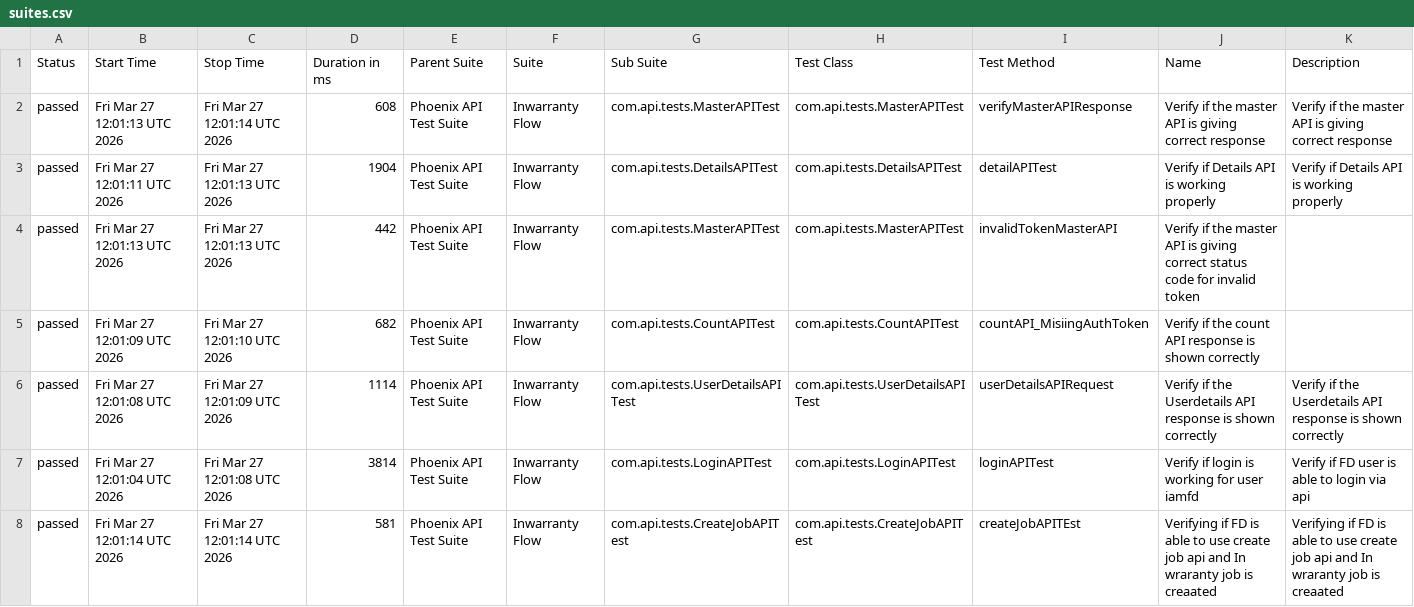
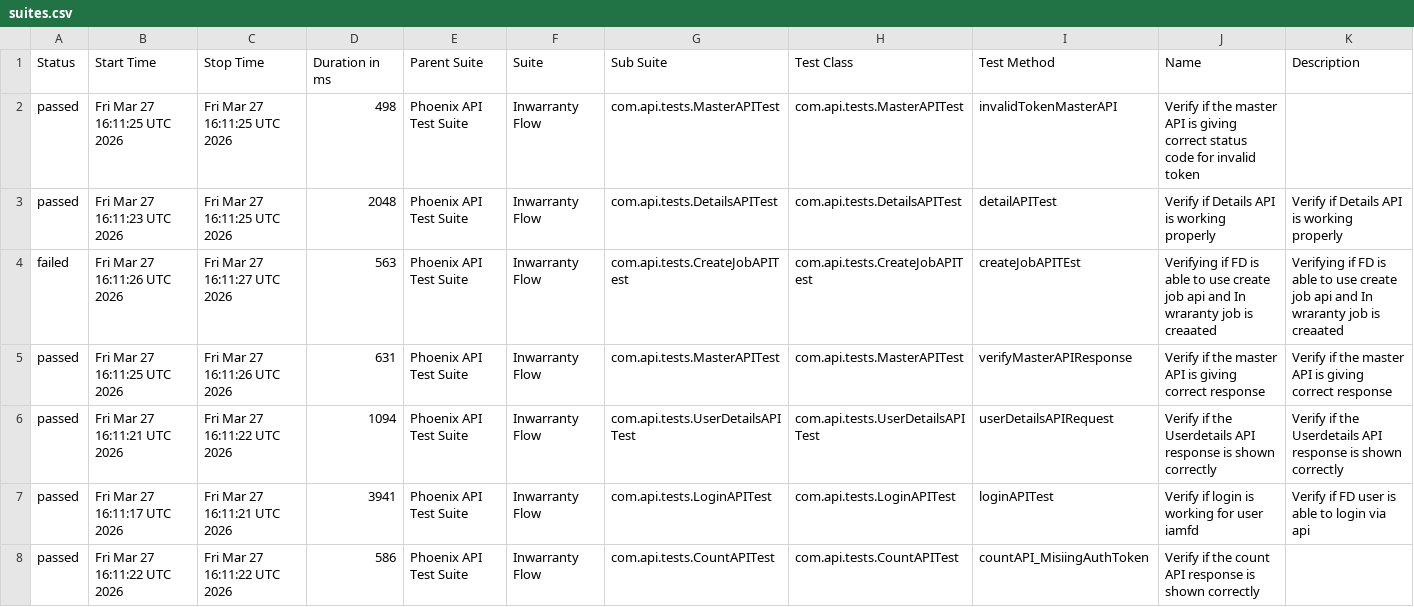
Before and after one commit to idavinde/PhoenixTestAutomationFramwork, a CSV file: data/suites.csv, drawn as a sheet; only a part is shown; the diff covers the shown part only.

```diff
--- a/data/suites.csv
+++ b/data/suites.csv
@@ -1,8 +1,8 @@
 "Status","Start Time","Stop Time","Duration in ms","Parent Suite","Suite","Sub Suite","Test Class","Test Method","Name","Description"
-"passed","Fri Mar 27 12:01:13 UTC 2026","Fri Mar 27 12:01:14 UTC 2026","608","Phoenix API Test Suite","Inwarranty Flow","com.api.tests.MasterAPITest","com.api.tests.MasterAPITest","verifyMasterAPIResponse","Verify if the master API is giving correct response","Verify if the master API is giving correct response"
-"passed","Fri Mar 27 12:01:11 UTC 2026","Fri Mar 27 12:01:13 UTC 2026","1904","Phoenix API Test Suite","Inwarranty Flow","com.api.tests.DetailsAPITest","com.api.tests.DetailsAPITest","detailAPITest","Verify if Details API is working properly","Verify if Details API is working properly"
-"passed","Fri Mar 27 12:01:13 UTC 2026","Fri Mar 27 12:01:13 UTC 2026","442","Phoenix API Test Suite","Inwarranty Flow","com.api.tests.MasterAPITest","com.api.tests.MasterAPITest","invalidTokenMasterAPI","Verify if the master API is giving correct status code for invalid token",""
-"passed","Fri Mar 27 12:01:09 UTC 2026","Fri Mar 27 12:01:10 UTC 2026","682","Phoenix API Test Suite","Inwarranty Flow","com.api.tests.CountAPITest","com.api.tests.CountAPITest","countAPI_MisiingAuthToken","Verify if the count API response is shown correctly",""
-"passed","Fri Mar 27 12:01:08 UTC 2026","Fri Mar 27 12:01:09 UTC 2026","1114","Phoenix API Test Suite","Inwarranty Flow","com.api.tests.UserDetailsAPITest","com.api.tests.UserDetailsAPITest","userDetailsAPIRequest","Verify if the Userdetails API response is shown correctly","Verify if the Userdetails API response is shown correctly"
-"passed","Fri Mar 27 12:01:04 UTC 2026","Fri Mar 27 12:01:08 UTC 2026","3814","Phoenix API Test Suite","Inwarranty Flow","com.api.tests.LoginAPITest","com.api.tests.LoginAPITest","loginAPITest","Verify if login is working for user iamfd","Verify if FD user is able to login via api"
-"passed","Fri Mar 27 12:01:14 UTC 2026","Fri Mar 27 12:01:14 UTC 2026","581","Phoenix API Test Suite","Inwarranty Flow","com.api.tests.CreateJobAPITest","com.api.tests.CreateJobAPITest","createJobAPITEst","Verifying if FD is able to use create job api and In wraranty job is creaated ","Verifying if FD is able to use create job api and In wraranty job is creaated"
+"passed","Fri Mar 27 16:11:25 UTC 2026","Fri Mar 27 16:11:25 UTC 2026","498","Phoenix API Test Suite","Inwarranty Flow","com.api.tests.MasterAPITest","com.api.tests.MasterAPITest","invalidTokenMasterAPI","Verify if the master API is giving correct status code for invalid token",""
+"passed","Fri Mar 27 16:11:23 UTC 2026","Fri Mar 27 16:11:25 UTC 2026","2048","Phoenix API Test Suite","Inwarranty Flow","com.api.tests.DetailsAPITest","com.api.tests.DetailsAPITest","detailAPITest","Verify if Details API is working properly","Verify if Details API is working properly"
+"failed","Fri Mar 27 16:11:26 UTC 2026","Fri Mar 27 16:11:27 UTC 2026","563","Phoenix API Test Suite","Inwarranty Flow","com.api.tests.CreateJobAPITest","com.api.tests.CreateJobAPITest","createJobAPITEst","Verifying if FD is able to use create job api and In wraranty job is creaated ","Verifying if FD is able to use create job api and In wraranty job is creaated"
+"passed","Fri Mar 27 16:11:25 UTC 2026","Fri Mar 27 16:11:26 UTC 2026","631","Phoenix API Test Suite","Inwarranty Flow","com.api.tests.MasterAPITest","com.api.tests.MasterAPITest","verifyMasterAPIResponse","Verify if the master API is giving correct response","Verify if the master API is giving correct response"
+"passed","Fri Mar 27 16:11:21 UTC 2026","Fri Mar 27 16:11:22 UTC 2026","1094","Phoenix API Test Suite","Inwarranty Flow","com.api.tests.UserDetailsAPITest","com.api.tests.UserDetailsAPITest","userDetailsAPIRequest","Verify if the Userdetails API response is shown correctly","Verify if the Userdetails API response is shown correctly"
+"passed","Fri Mar 27 16:11:17 UTC 2026","Fri Mar 27 16:11:21 UTC 2026","3941","Phoenix API Test Suite","Inwarranty Flow","com.api.tests.LoginAPITest","com.api.tests.LoginAPITest","loginAPITest","Verify if login is working for user iamfd","Verify if FD user is able to login via api"
+"passed","Fri Mar 27 16:11:22 UTC 2026","Fri Mar 27 16:11:22 UTC 2026","586","Phoenix API Test Suite","Inwarranty Flow","com.api.tests.CountAPITest","com.api.tests.CountAPITest","countAPI_MisiingAuthToken","Verify if the count API response is shown correctly",""
```
Also changed, not shown: 3 edited cells elsewhere in this file, data/behaviors.csv, 58 other files.
